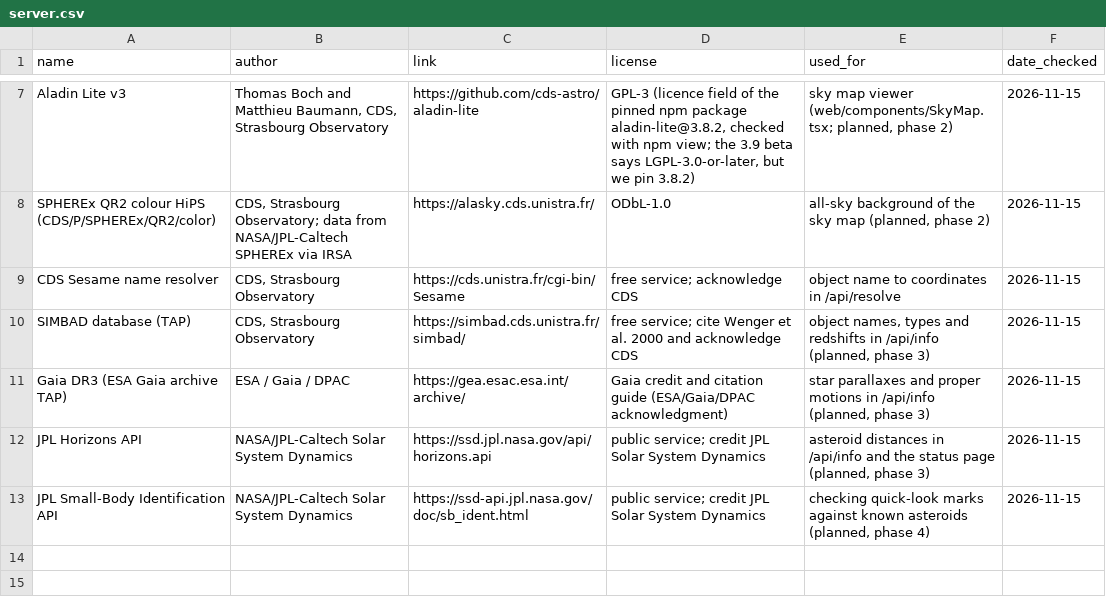
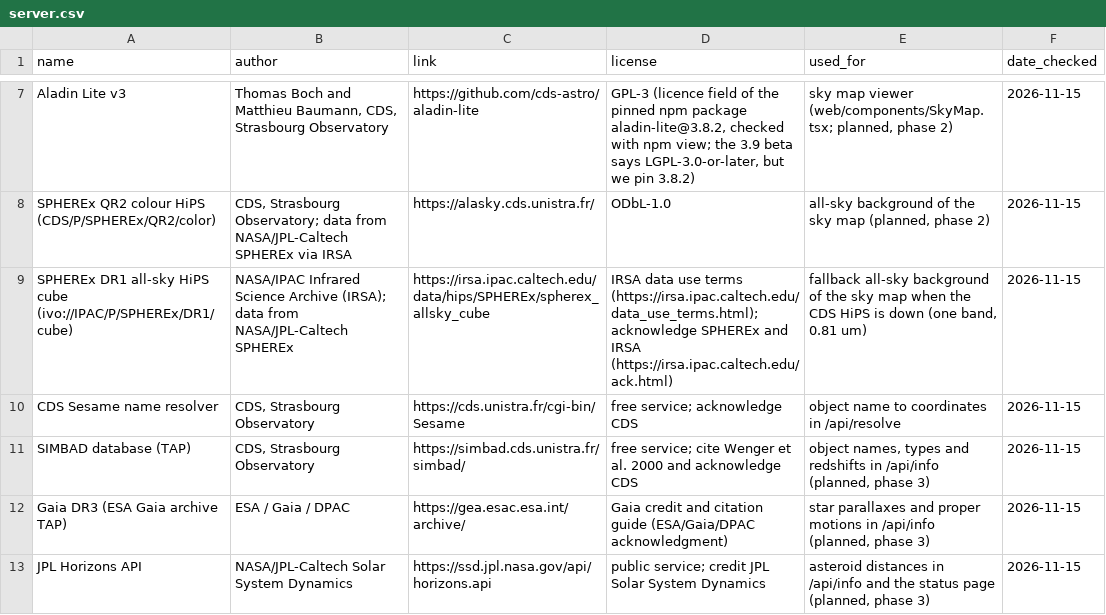
Before and after one commit to Field2548/NASA-Space-App-Challenge-SPHEREx, a CSV file: docs/credits/server.csv, drawn as a sheet; only a part is shown, gaps mark what is left out; the shorter side is filled out with more unchanged rows; the diff names each change by its address in the sheet, - before the commit and + after, or states it on an @@ line.

Commit message:
play: unlock Inspect after a correct answer, Next spot after a verdict, tutorial miss feedback, IRSA HiPS fallback, Color by time pauses
- InspectPopup asks mode=explore once the spot is unlocked (api.md 2; server still decides)
- LOCKED text says names unlock after a correct answer
- After any verdict a round shows Next spot and Sky map links
- Tutorial coach says when a submit missed Eros and how to retry
- Sky map falls back to IRSA's SPHEREx DR1 HiPS when CDS is down (credited)
- Color by time pauses the blink

```diff
--- a/docs/credits/server.csv
+++ b/docs/credits/server.csv
+row 9: SPHEREx DR1 all-sky HiPS cube (ivo://IPAC/P/SPHEREx/DR1/cube) | NASA/IPAC Infrared Science Archive (IRSA); data from NASA/JPL-Caltech SPHEREx | https://irsa.ipac.caltech.edu/data/hips/SPHEREx/spherex_allsky_cube | IRSA data use terms (https://irsa.ipac.caltech.edu/data_use_terms.html); acknowledge SPHEREx and IRSA (https://irsa.ipac.caltech.edu/ack.html) | fallback all-sky background of the sky map when the CDS HiPS is down (one band, 0.81 um) | 2026-11-15
```
Also changed, not shown: 11 other files.
